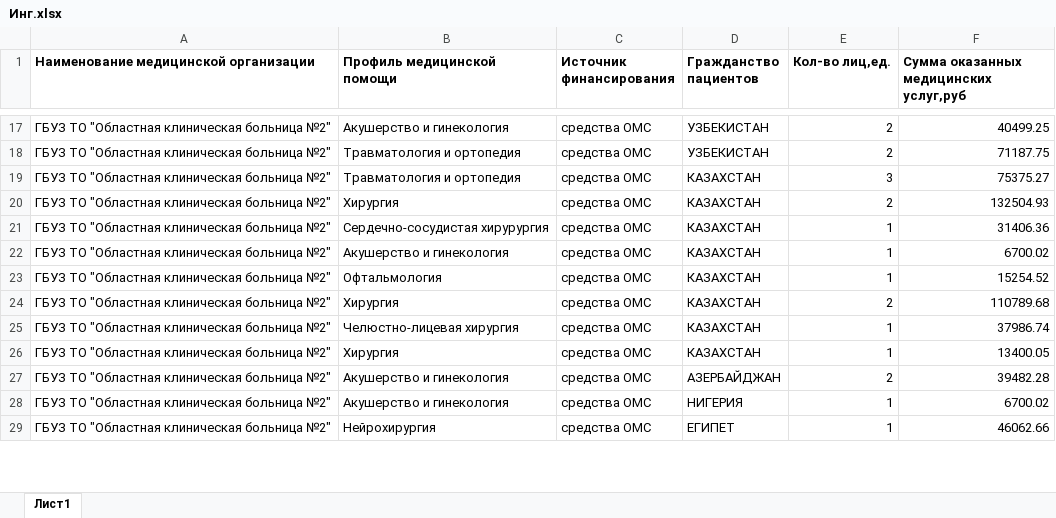
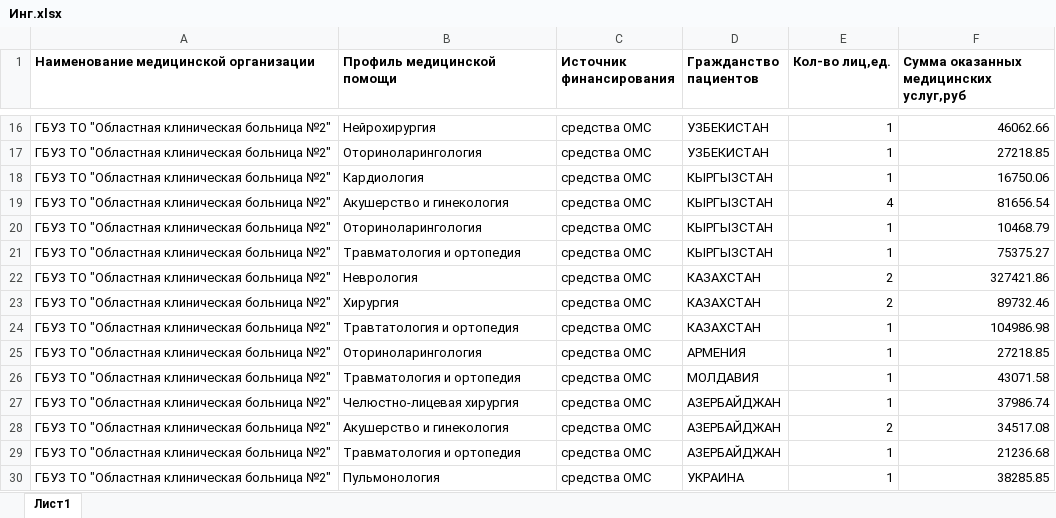
Before and after one commit to arturokb2/Arknet, an Excel workbook: media/shoblons/hospital/oth/Инг.xlsx, sheet Лист1, drawn as a sheet; only a part is shown, gaps mark what is left out; values as stored, in another font and other column widths than the file's, no borders; removed rows and columns are numbered as before the commit, all else as after; the diff covers the shown part only; the diff names each change by its address in the sheet, - before the commit and + after, or states it on an @@ line.

```diff
--- a/media/shoblons/hospital/oth/Инг.xlsx (sheet Лист1)
+++ b/media/shoblons/hospital/oth/Инг.xlsx (sheet Лист1)
-B16 (Профиль медицинской помощи): Акушерство и гинекология
+B16 (Профиль медицинской помощи): Нейрохирургия
-E16:E17 (Кол-во лиц,ед.): 2
+E16:E17 (Кол-во лиц,ед.): 1
-F16: 40499.25
+F16: 46062.66
-B17 (Профиль медицинской помощи): Травматология и ортопедия
+B17 (Профиль медицинской помощи): Оториноларингология
-F17: 71187.75
+F17: 27218.85
+row 18: ГБУЗ ТО "Областная клиническая больница №2" | Кардиология | средства ОМС | КЫРГЫЗСТАН | 1 | 16750.06
+row 19: ГБУЗ ТО "Областная клиническая больница №2" | Акушерство и гинекология | средства ОМС | КЫРГЫЗСТАН | 4 | 81656.54
+row 20: ГБУЗ ТО "Областная клиническая больница №2" | Оториноларингология | средства ОМС | КЫРГЫЗСТАН | 1 | 10468.79
-D21 (Гражданство пациентов): КАЗАХСТАН
+D21 (Гражданство пациентов): КЫРГЫЗСТАН
-E21 (Кол-во лиц,ед.): 3
+E21 (Кол-во лиц,ед.): 1
+row 22: ГБУЗ ТО "Областная клиническая больница №2" | Неврология | средства ОМС | КАЗАХСТАН | 2 | 327421.86
-F23: 132504.93
+F23: 89732.46
-B24 (Профиль медицинской помощи): Сердечно-сосудистая хирурургия
+B24 (Профиль медицинской помощи): Травтатология и ортопедия
-F24: 31406.36
+F24: 104986.98
-B25 (Профиль медицинской помощи): Акушерство и гинекология
+B25 (Профиль медицинской помощи): Оториноларингология
-D25 (Гражданство пациентов): КАЗАХСТАН
+D25 (Гражданство пациентов): АРМЕНИЯ
-F25: 6700.02
+F25: 27218.85
-B26 (Профиль медицинской помощи): Офтальмология
+B26 (Профиль медицинской помощи): Травматология и ортопедия
-D26 (Гражданство пациентов): КАЗАХСТАН
+D26 (Гражданство пациентов): МОЛДАВИЯ
-F26: 15254.52
+F26: 43071.58
-row 24: ГБУЗ ТО "Областная клиническая больница №2" | Хирургия | средства ОМС | КАЗАХСТАН | 2 | 110789.68
-D27 (Гражданство пациентов): КАЗАХСТАН
+D27 (Гражданство пациентов): АЗЕРБАЙДЖАН
-row 26: ГБУЗ ТО "Областная клиническая больница №2" | Хирургия | средства ОМС | КАЗАХСТАН | 1 | 13400.05
-F28: 39482.28
+F28: 34517.08
-B29 (Профиль медицинской помощи): Акушерство и гинекология
+B29 (Профиль медицинской помощи): Травматология и ортопедия
-D29 (Гражданство пациентов): НИГЕРИЯ
+D29 (Гражданство пациентов): АЗЕРБАЙДЖАН
-F29: 6700.02
+F29: 21236.68
-B30 (Профиль медицинской помощи): Нейрохирургия
+B30 (Профиль медицинской помощи): Пульмонология
-D30 (Гражданство пациентов): ЕГИПЕТ
+D30 (Гражданство пациентов): УКРАИНА
-F30: 46062.66
+F30: 38285.85
```
Also changed, not shown: 1 removed row and 39 edited cells elsewhere in this sheet, media/shoblons/hospital/oth/a_oth_20.xlsx, media/shoblons/hospital/oth/ДТП.xlsx, 16 other files.
